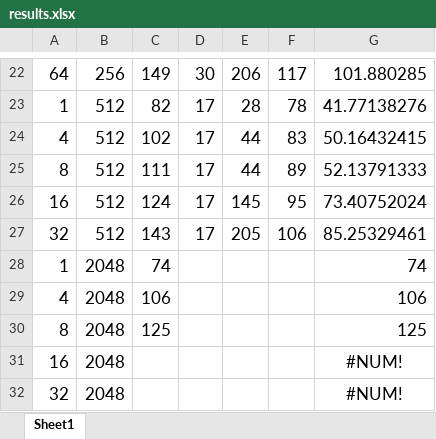
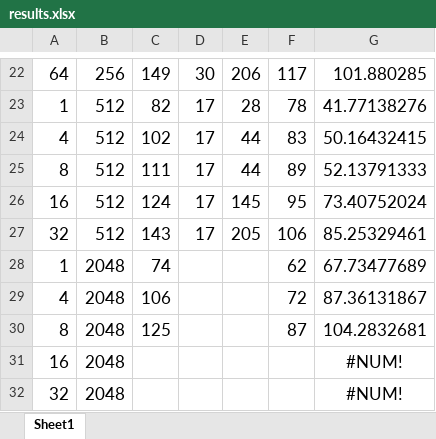
Before and after one commit to afsara-ben/Computer-Architecture, an Excel workbook: HW5/results.xlsx, sheet Sheet1, drawn as a sheet; only a part is shown, gaps mark what is left out; values as stored, in another font and other column widths than the file's, no borders; the diff names each change by its address in the sheet, - before the commit and + after, or states it on an @@ line.

```diff
--- a/HW5/results.xlsx (sheet Sheet1)
+++ b/HW5/results.xlsx (sheet Sheet1)
-F28: (empty)
+F28: 62
-G28: 74
+G28: 67.73477689
-F29: (empty)
+F29: 72
-G29: 106
+G29: 87.36131867
-F30: (empty)
+F30: 87
-G30: 125
+G30: 104.2832681
```
Also changed, not shown: 1 other file.
